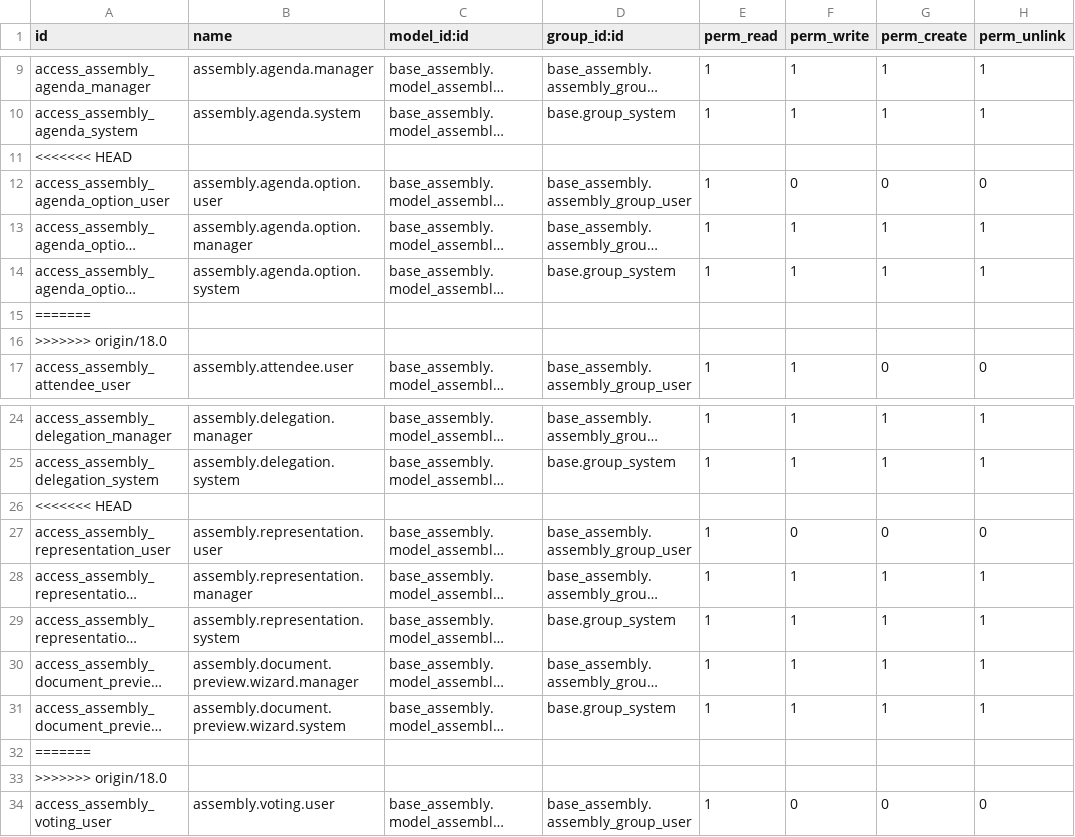
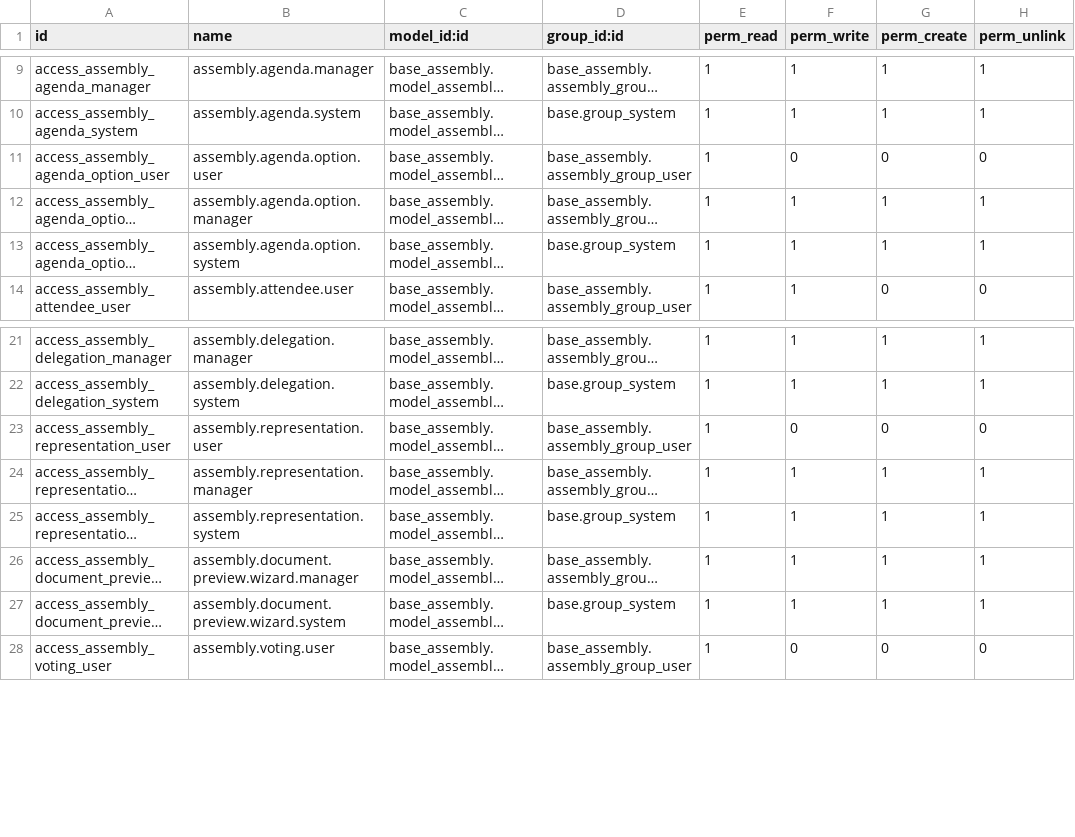
Before and after one commit to MovalAgroingenieria/general, a CSV file: base_assembly/security/ir.model.access.csv, drawn as a sheet; only a part is shown, gaps mark what is left out; long unchanged cells end in …; the diff names each change by its address in the sheet, - before the commit and + after, or states it on an @@ line.

Commit message:
[UPD] base_assembly: fix test

```diff
--- a/base_assembly/security/ir.model.access.csv
+++ b/base_assembly/security/ir.model.access.csv
-row 11: <<<<<<< HEAD
-row 15: =======
-row 16: >>>>>>> origin/18.0
-row 26: <<<<<<< HEAD
-row 32: =======
-row 33: >>>>>>> origin/18.0
```
Also changed, not shown: 53 other files.
